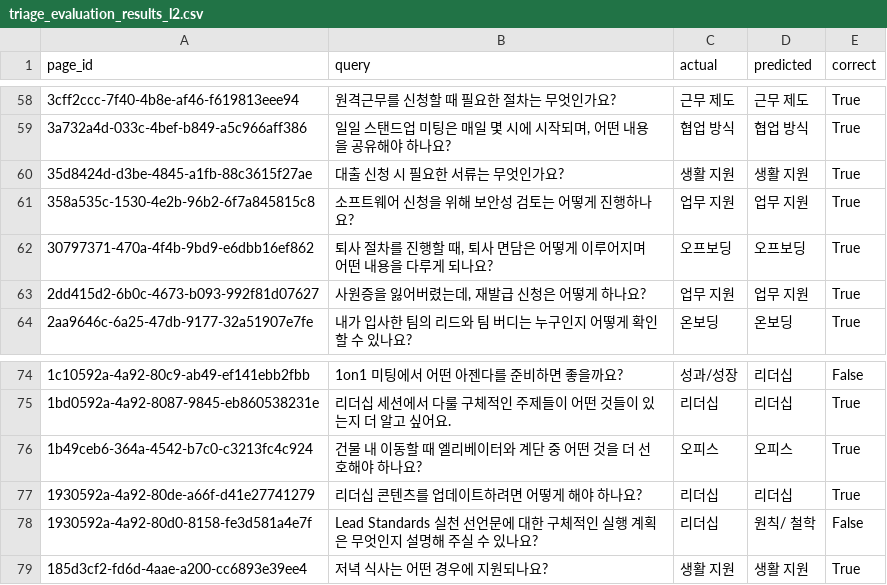
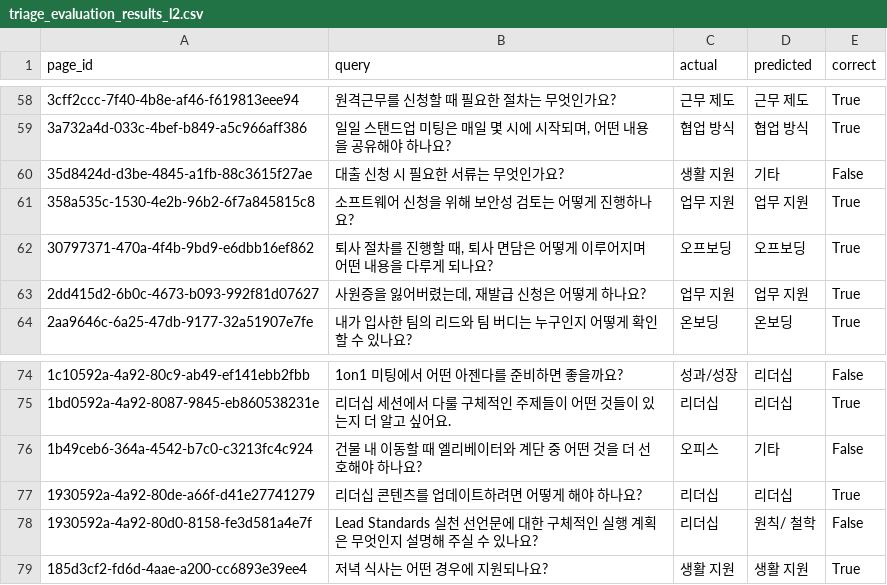
Before and after one commit to sguys99/doc-classifier, a CSV file: data/intermediate/triage_evaluation_results_l2.csv, drawn as a sheet; only a part is shown, gaps mark what is left out; the diff covers the shown part only; the diff names each change by its address in the sheet, - before the commit and + after, or states it on an @@ line.

```diff
--- a/data/intermediate/triage_evaluation_results_l2.csv
+++ b/data/intermediate/triage_evaluation_results_l2.csv
-D60 (predicted): 생활 지원
+D60 (predicted): 기타
-E60 (correct): True
+E60 (correct): False
-D76 (predicted): 오피스
+D76 (predicted): 기타
-E76 (correct): True
+E76 (correct): False
```
Also changed, not shown: 15 edited cells elsewhere in this file, data/intermediate/evaluation_results_l1.csv, data/intermediate/evaluation_results_l2.csv, 1 other file.
